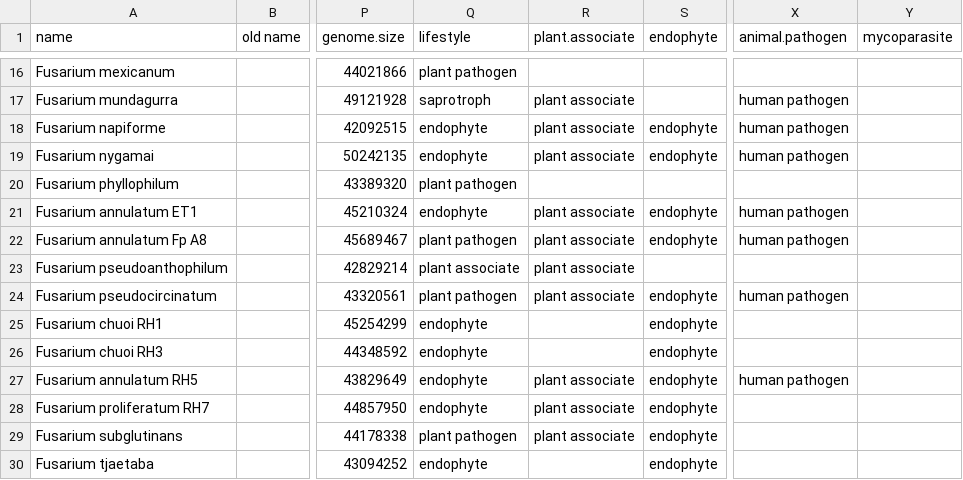
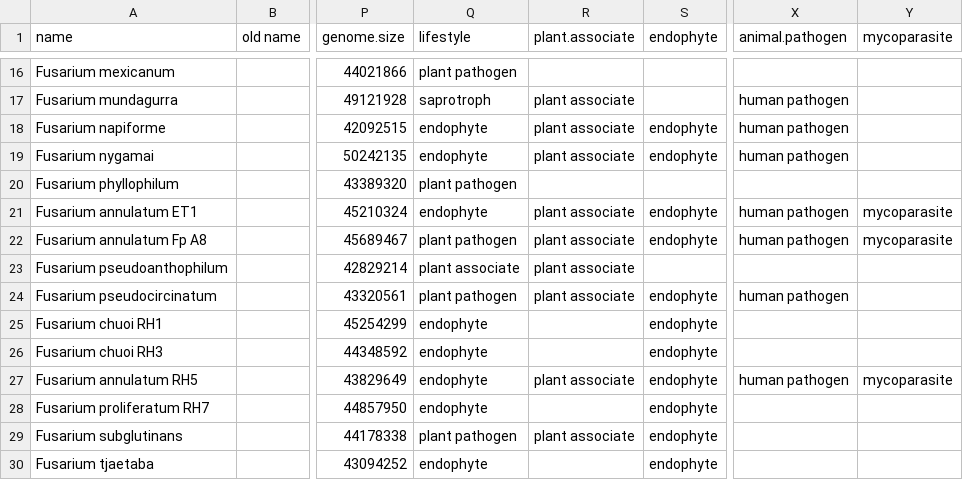
Before and after one commit to Rowena-h/FusariumLifestyles, a CSV file: metadata.csv, drawn as a sheet; only a part is shown, gaps mark what is left out; the diff names each change by its address in the sheet, - before the commit and + after, or states it on an @@ line.

Commit message:
Update metadata.csv

```diff
--- a/metadata.csv
+++ b/metadata.csv
-Y21:Y22 (mycoparasite): (empty)
+Y21:Y22 (mycoparasite): mycoparasite
-Y27 (mycoparasite): (empty)
+Y27 (mycoparasite): mycoparasite
-R28 (plant.associate): plant associate
+R28 (plant.associate): (empty)
```
